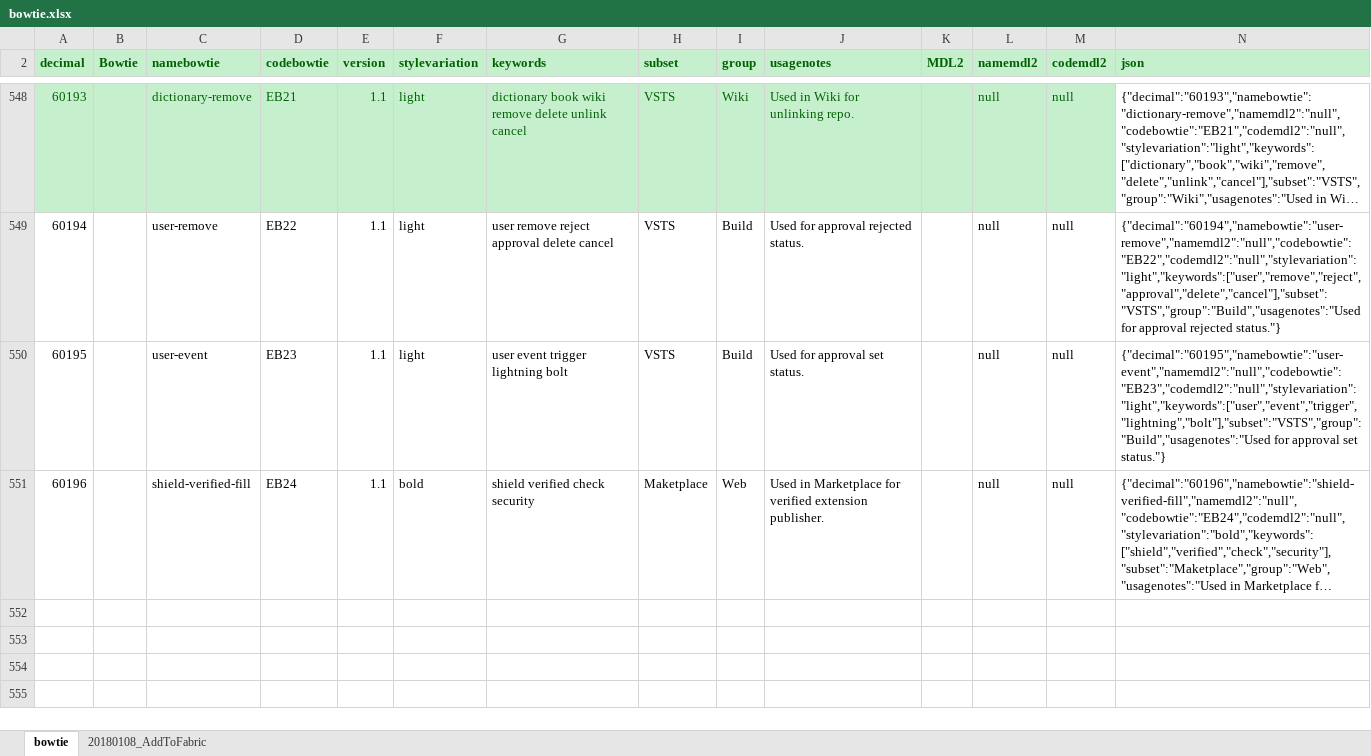
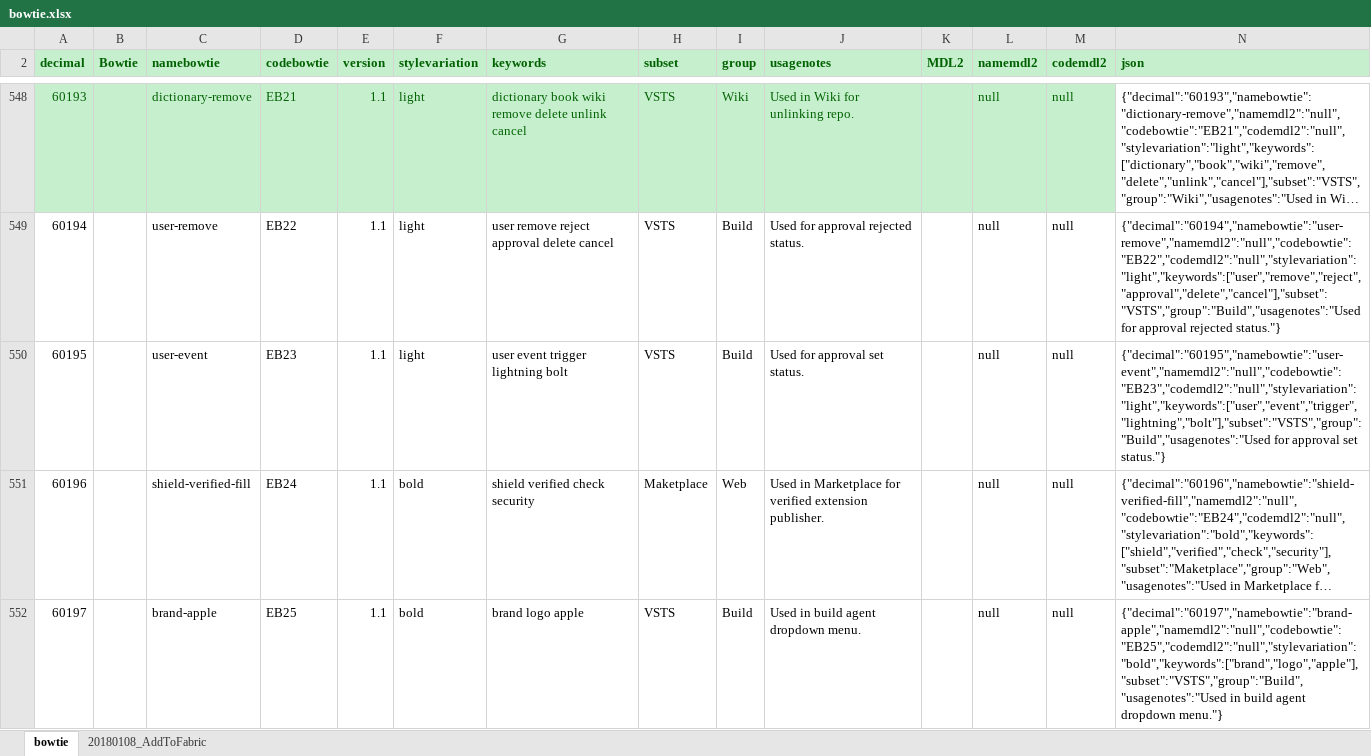
Before and after one commit to chryw/vsfi, an Excel workbook: source/bowtie.xlsx, sheet bowtie, drawn as a sheet; only a part is shown, gaps mark what is left out; long unchanged cells end in …; values as stored, in another font and other column widths than the file's, no borders; the diff names each change by its address in the sheet, - before the commit and + after, or states it on an @@ line.

Commit message:
Added brand-apple icon

```diff
--- a/source/bowtie.xlsx (sheet bowtie)
+++ b/source/bowtie.xlsx (sheet bowtie)
+row 552: 60197 |  | brand-apple | EB25 | 1.1 | bold | brand logo apple | VSTS | Build | Used in build agent dropdown menu. |  | null | null | {"decimal":"60197","namebowtie":"brand-apple","namemdl2":"null","codebowtie":"EB25","codemdl2":"null","stylevariation":"bold","keywords":["brand","logo","apple"],"subset":"VSTS","group":"Build","usagenotes":"Used in build agent dropdown menu."}
```
Also changed, not shown: 4 other files.
